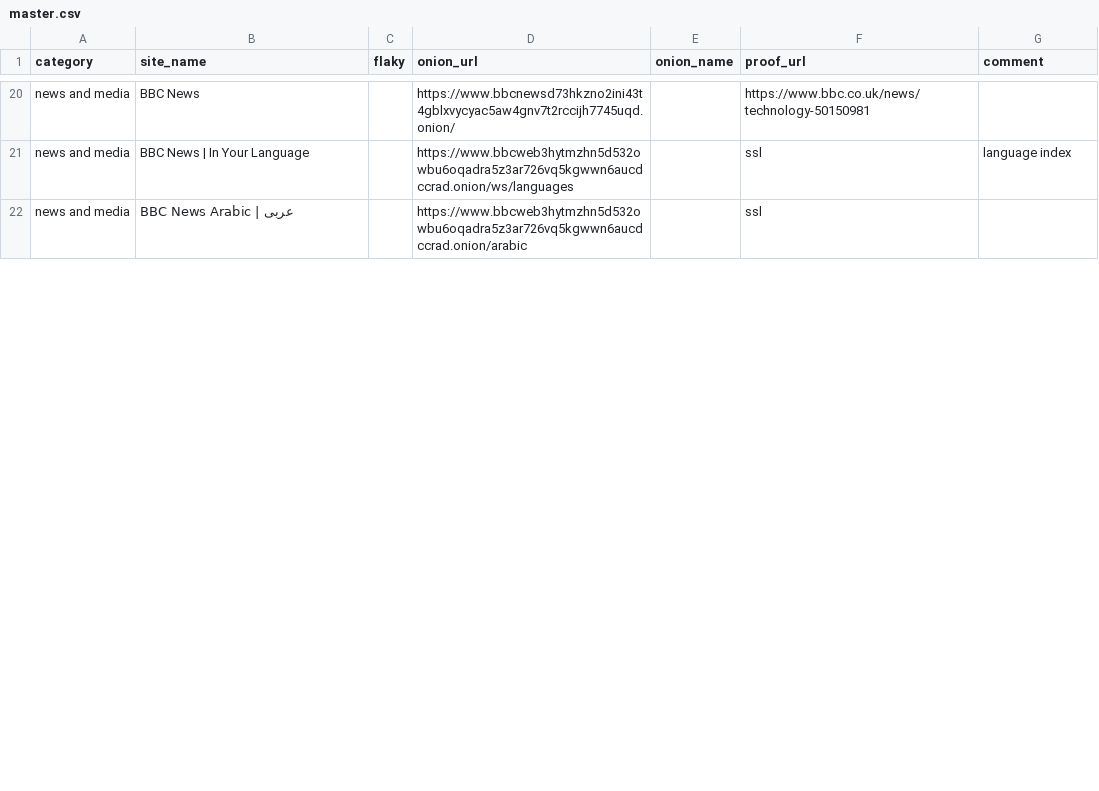
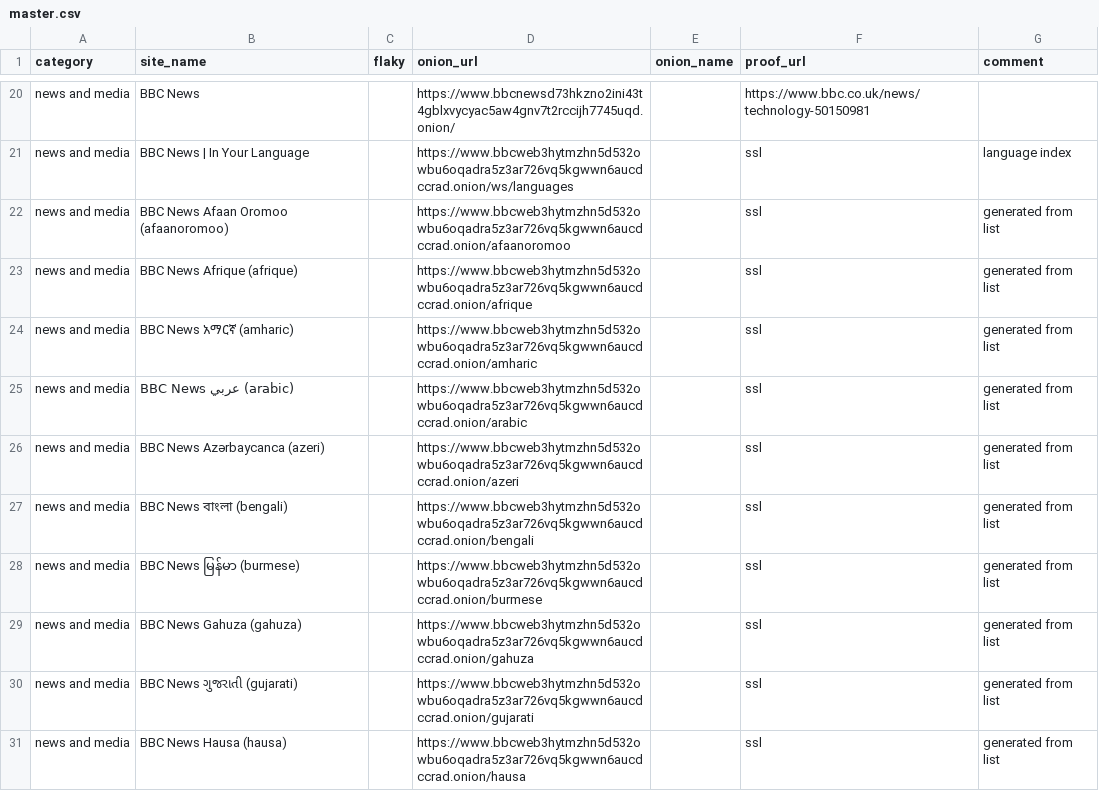
Before and after one commit to alecmuffett/real-world-onion-sites, a CSV file: master.csv, drawn as a sheet; only a part is shown, gaps mark what is left out; the diff covers the shown part only.

```diff
--- a/master.csv
+++ b/master.csv
@@ -21,2 +21,11 @@ news and media,BBC News,,https://www.bbcnewsd73hkzno2ini43t4gblxvycyac5aw4gnv7t2
 news and media,BBC News | In Your Language,,https://www.bbcweb3hytmzhn5d532owbu6oqadra5z3ar726vq5kgwwn6aucdccrad.onion/ws/languages,,ssl,language index
-news and media,BBC News Arabic | عربى,,https://www.bbcweb3hytmzhn5d532owbu6oqadra5z3ar726vq5kgwwn6aucdccrad.onion/arabic,,ssl,
+news and media,BBC News Afaan Oromoo (afaanoromoo),,https://www.bbcweb3hytmzhn5d532owbu6oqadra5z3ar726vq5kgwwn6aucdccrad.onion/afaanoromoo,,ssl,generated from list
+news and media,BBC News Afrique (afrique),,https://www.bbcweb3hytmzhn5d532owbu6oqadra5z3ar726vq5kgwwn6aucdccrad.onion/afrique,,ssl,generated from list
+news and media,BBC News አማርኛ (amharic),,https://www.bbcweb3hytmzhn5d532owbu6oqadra5z3ar726vq5kgwwn6aucdccrad.onion/amharic,,ssl,generated from list
+news and media,BBC News عربي (arabic),,https://www.bbcweb3hytmzhn5d532owbu6oqadra5z3ar726vq5kgwwn6aucdccrad.onion/arabic,,ssl,generated from list
+news and media,BBC News Azərbaycanca (azeri),,https://www.bbcweb3hytmzhn5d532owbu6oqadra5z3ar726vq5kgwwn6aucdccrad.onion/azeri,,ssl,generated from list
+news and media,BBC News বাংলা (bengali),,https://www.bbcweb3hytmzhn5d532owbu6oqadra5z3ar726vq5kgwwn6aucdccrad.onion/bengali,,ssl,generated from list
+news and media,BBC News မြန်မာ (burmese),,https://www.bbcweb3hytmzhn5d532owbu6oqadra5z3ar726vq5kgwwn6aucdccrad.onion/burmese,,ssl,generated from list
+news and media,BBC News Gahuza (gahuza),,https://www.bbcweb3hytmzhn5d532owbu6oqadra5z3ar726vq5kgwwn6aucdccrad.onion/gahuza,,ssl,generated from list
+news and media,BBC News ગુજરાતી (gujarati),,https://www.bbcweb3hytmzhn5d532owbu6oqadra5z3ar726vq5kgwwn6aucdccrad.onion/gujarati,,ssl,generated from list
+news and media,BBC News Hausa (hausa),,https://www.bbcweb3hytmzhn5d532owbu6oqadra5z3ar726vq5kgwwn6aucdccrad.onion/hausa,,ssl,generated from list
```
Also changed, not shown: 24 added rows and 15 edited cells elsewhere in this file, 1 other file.
